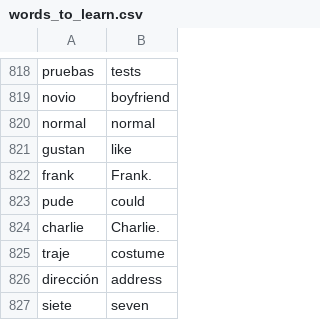
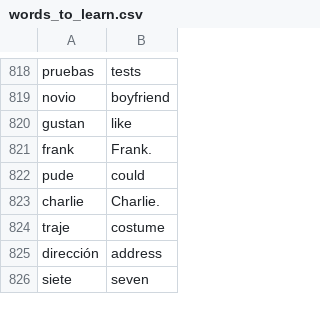
Before and after one commit to btwmendes/100-Days-of-Code, a CSV file: day_31_flash_card_project/data/words_to_learn.csv, drawn as a sheet; only a part is shown, gaps mark what is left out; the diff names each change by its address in the sheet, - before the commit and + after, or states it on an @@ line.

```diff
--- a/day_31_flash_card_project/data/words_to_learn.csv
+++ b/day_31_flash_card_project/data/words_to_learn.csv
-row 820: normal | normal
```
Also changed, not shown: 7 other files.
